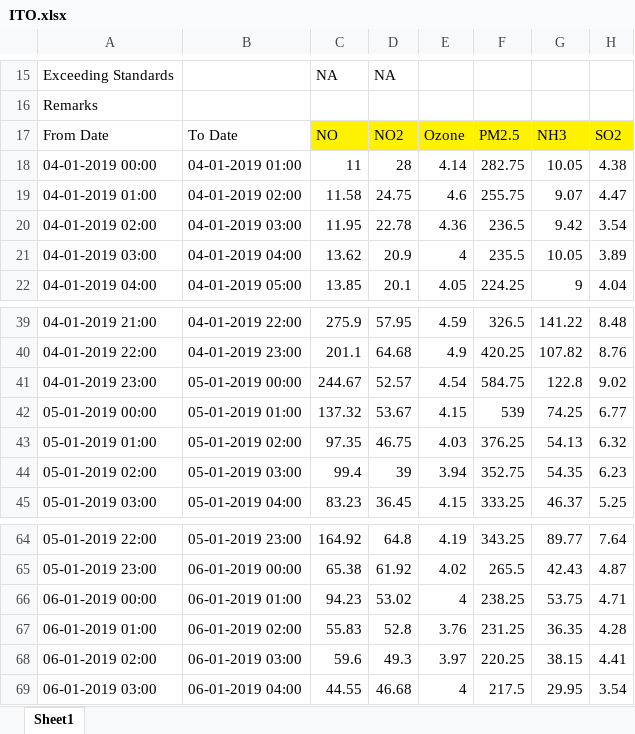
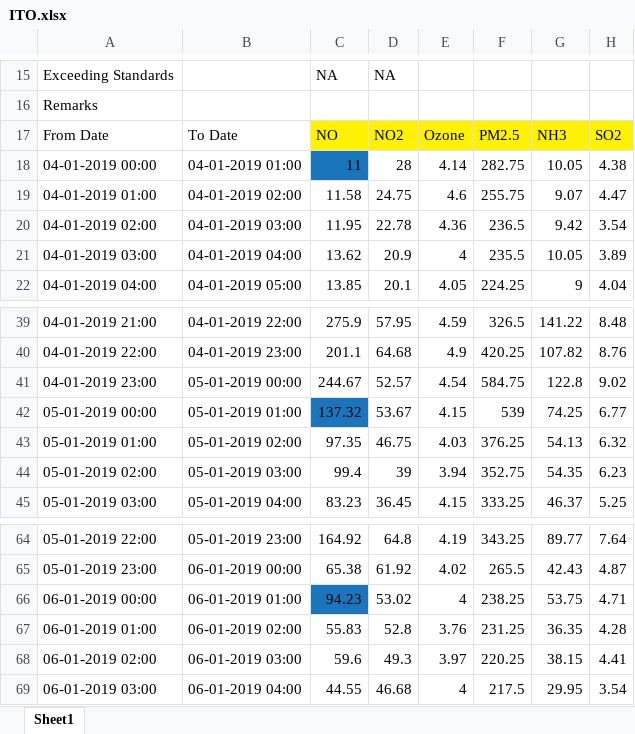
Before and after one commit to harshitadd/VisionAir, an Excel workbook: datasets/ITO.xlsx, sheet Sheet1, drawn as a sheet; only a part is shown, gaps mark what is left out; values as stored, in another font and other column widths than the file's, no borders; charts and pictures not drawn; the diff names each change by its address in the sheet, - before the commit and + after, or states it on an @@ line.

Commit message:
interval of 15 minutes datasets

```diff
--- a/datasets/ITO.xlsx (sheet Sheet1)
+++ b/datasets/ITO.xlsx (sheet Sheet1)
-C18 fill: none
+C18 fill: #1B75BC
-C42 fill: none
+C42 fill: #1B75BC
-C66 fill: none
+C66 fill: #1B75BC
```
Also changed, not shown: charts or pictures, 6 other files.
